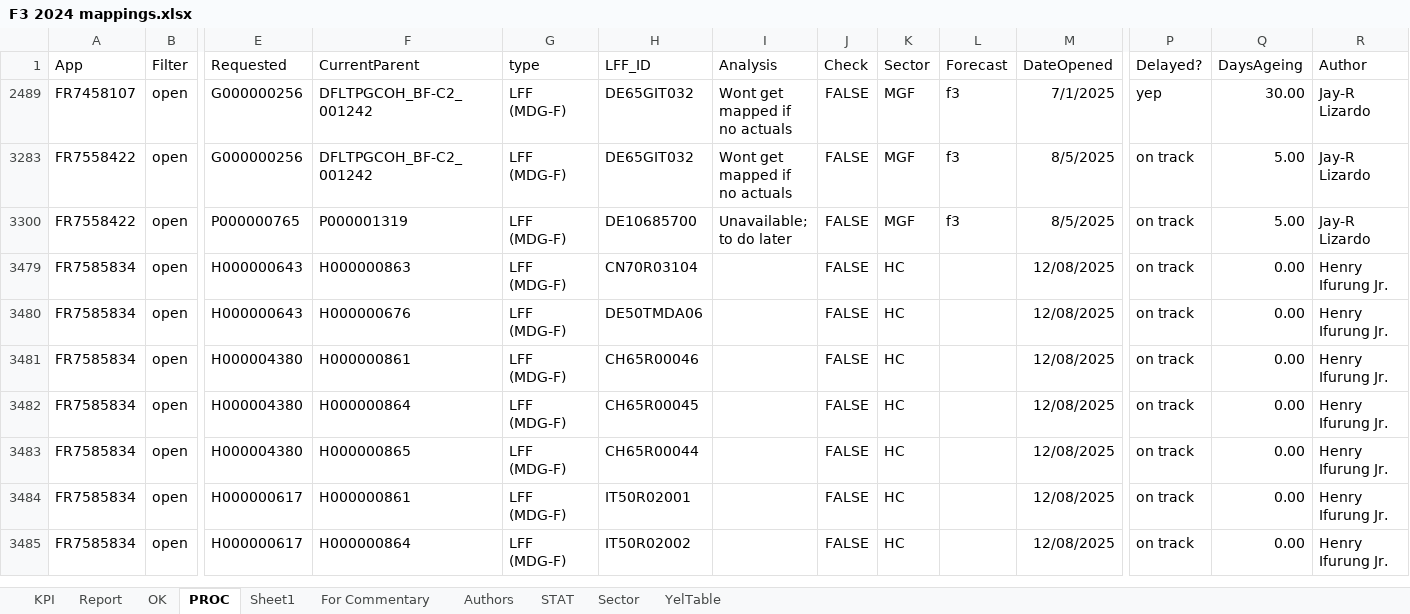
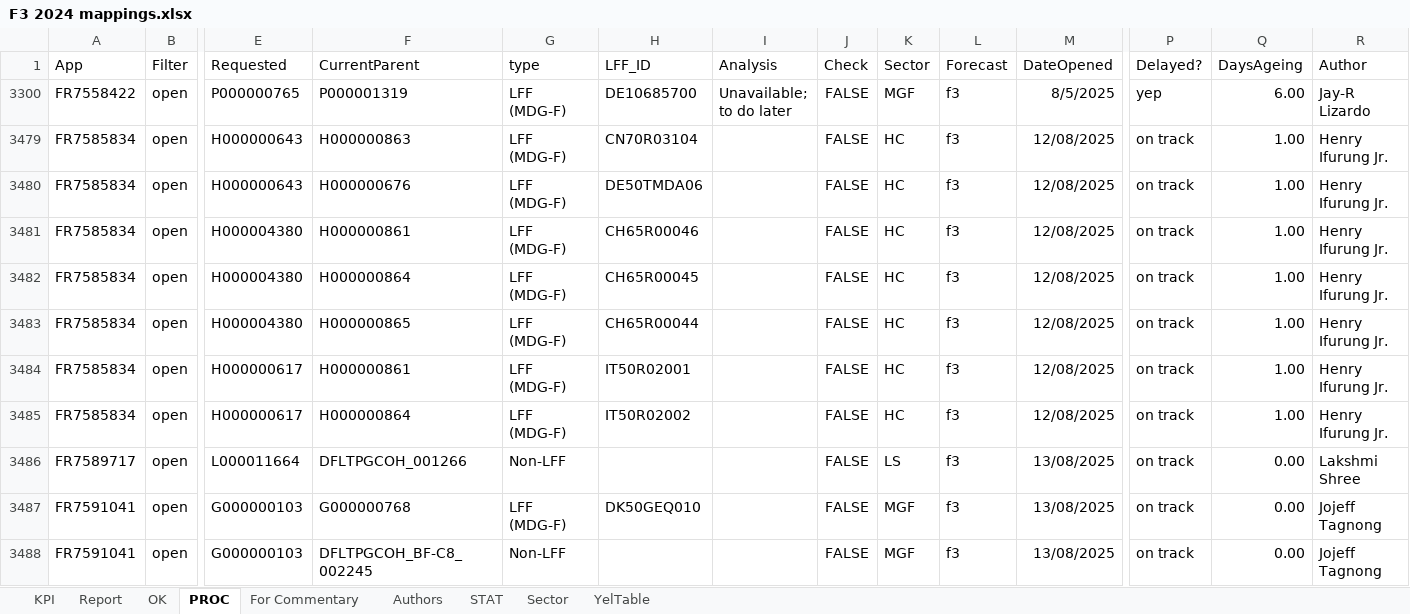
Before and after one commit to violencepierre/GCOH-Tickets-for-Processing, an Excel workbook: F3 2024 mappings.xlsx, sheet PROC, drawn as a sheet; only a part is shown, gaps mark what is left out; values as stored, in another font and other column widths than the file's, no borders; conditional formats and table styles not drawn; removed rows and columns are numbered as before the commit, all else as after; rows hold the shown columns only; the diff names each change by its address in the sheet, - before the commit and + after, or states it on an @@ line.

Commit message:
dfF

```diff
--- a/F3 2024 mappings.xlsx (sheet PROC)
+++ b/F3 2024 mappings.xlsx (sheet PROC)
-sheet tab: Sheet1
-row 2489: FR7458107 | open | G000000256 | DFLTPGCOH_BF-C2_001242 | LFF (MDG-F) | DE65GIT032 | Wont get mapped if no actuals | FALSE | MGF | f3 | 7/1/2025 | yep | 30.00 | Jay-R Lizardo
-row 3283: FR7558422 | open | G000000256 | DFLTPGCOH_BF-C2_001242 | LFF (MDG-F) | DE65GIT032 | Wont get mapped if no actuals | FALSE | MGF | f3 | 8/5/2025 | on track | 5.00 | Jay-R Lizardo
-P3300 (Delayed?): on track
+P3300 (Delayed?): yep
-Q3300 (DaysAgeing): 5.00
+Q3300 (DaysAgeing): 6.00
-L3479:L3485 (Forecast): (empty)
+L3479:L3485 (Forecast): f3
-Q3479:Q3485 (DaysAgeing): 0.00
+Q3479:Q3485 (DaysAgeing): 1.00
+row 3486: FR7589717 | open | L000011664 | DFLTPGCOH_001266 | Non-LFF |  |  | FALSE | LS | f3 | 13/08/2025 | on track | 0.00 | Lakshmi Shree
+row 3487: FR7591041 | open | G000000103 | G000000768 | LFF (MDG-F) | DK50GEQ010 |  | FALSE | MGF | f3 | 13/08/2025 | on track | 0.00 | Jojeff Tagnong
+row 3488: FR7591041 | open | G000000103 | DFLTPGCOH_BF-C8_002245 | Non-LFF |  |  | FALSE | MGF | f3 | 13/08/2025 | on track | 0.00 | Jojeff Tagnong
```
Also changed, not shown: sheet Report, sheet KPI, formulas that keep their value, hidden cells.
